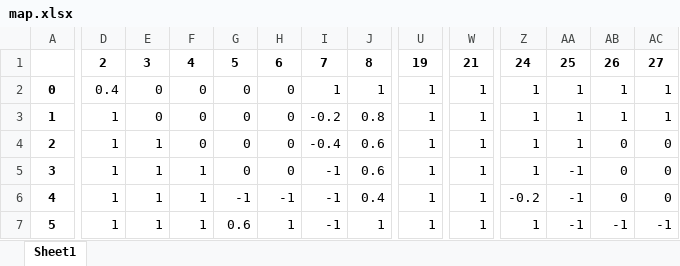
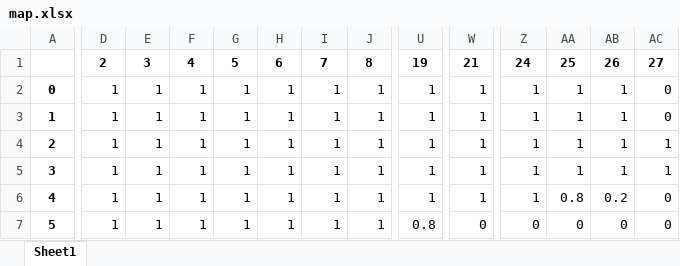
Before and after one commit to RiccardoLionetto/aerial-robotics, an Excel workbook: controllers/main/map.xlsx, sheet Sheet1, drawn as a sheet; only a part is shown, gaps mark what is left out; values as stored, in another font and other column widths than the file's, no borders; the diff covers the shown part only; the diff names each change by its address in the sheet, - before the commit and + after, or states it on an @@ line.

```diff
--- a/controllers/main/map.xlsx (sheet Sheet1)
+++ b/controllers/main/map.xlsx (sheet Sheet1)
-D2: 0.4
+D2: 1
-E2:E3: 0
+E2:E3: 1
-F2:F4: 0
+F2:F4: 1
-G2:G5: 0
+G2:G5: 1
-H2:H5: 0
+H2:H5: 1
-AC2:AC3: 1
+AC2:AC3: 0
-I3: -0.2
+I3: 1
-J3: 0.8
+J3: 1
-I4: -0.4
+I4: 1
-J4:J5: 0.6
+J4:J5: 1
-AB4:AB5: 0
+AB4:AB5: 1
-AC4:AC5: 0
+AC4:AC5: 1
-I5:I7: -1
+I5:I7: 1
-AA5: -1
+AA5: 1
-G6: -1
+G6: 1
-H6: -1
+H6: 1
-J6: 0.4
+J6: 1
-Z6: -0.2
+Z6: 1
-AA6: -1
+AA6: 0.8
-AB6: 0
+AB6: 0.2
-G7: 0.6
+G7: 1
-U7: 1
+U7: 0.8
-W7: 1
+W7: 0
-Z7: 1
+Z7: 0
-AA7: -1
+AA7: 0
-AB7: -1
+AB7: 0
-AC7: -1
+AC7: 0
```
Also changed, not shown: 524 edited cells elsewhere in this sheet, controllers/main/map_enlarged.xlsx, 4 other files.
